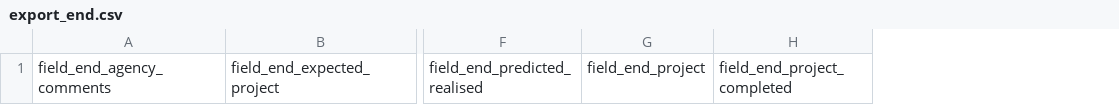
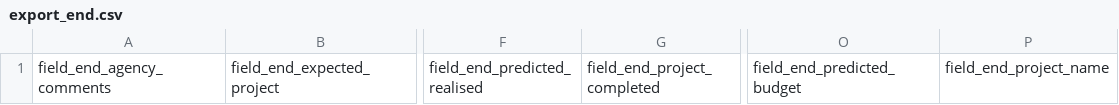
Before and after one commit to ICTDashboard/ICTDashboard, a CSV file: sites/all/modules/ict_project/export_end.csv, drawn as a sheet; only a part is shown, gaps mark what is left out; removed rows and columns are numbered as before the commit, all else as after; the diff names each change by its address in the sheet, - before the commit and + after, or states it on an @@ line.

```diff
--- a/sites/all/modules/ict_project/export_end.csv
+++ b/sites/all/modules/ict_project/export_end.csv
-column G, row 1: field_end_project
+column O, row 1: field_end_predicted_budget
+column P, row 1: field_end_project_name
```
Also changed, not shown: sites/all/modules/ict_project/export.csv, 7 other files.
